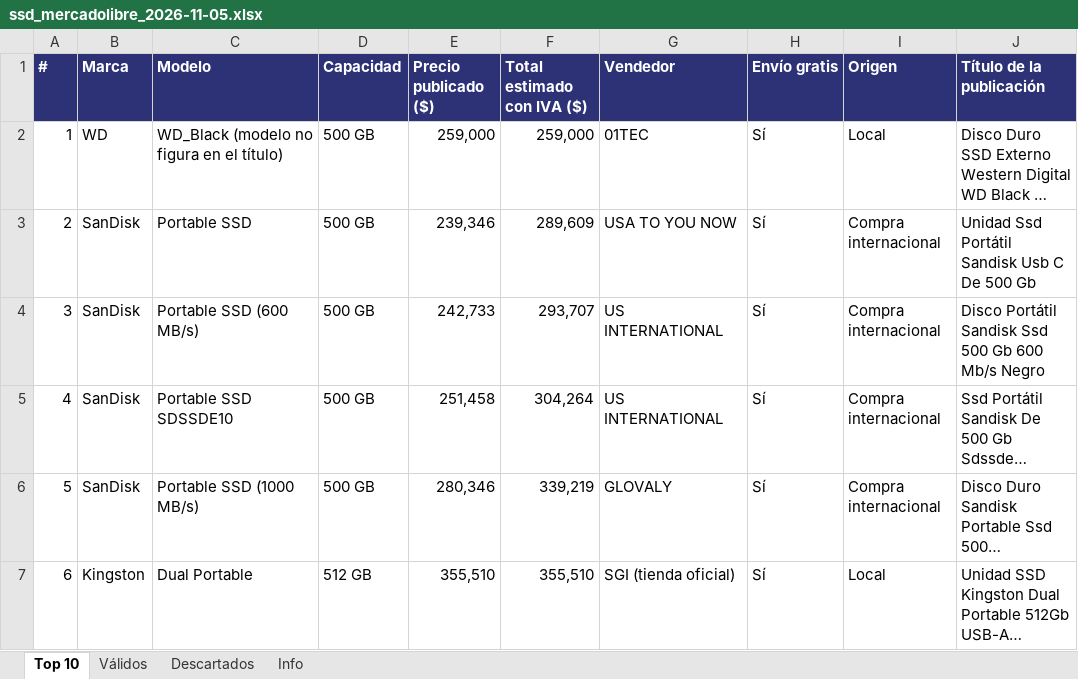
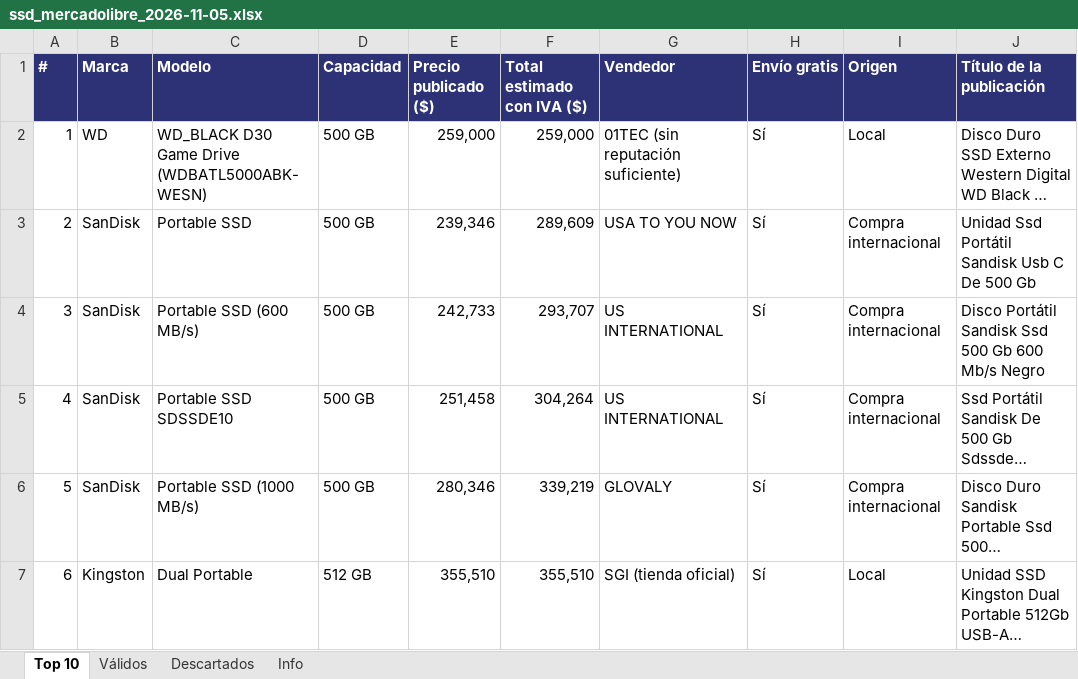
Before and after one commit to osval99/Cloud, an Excel workbook: busqueda-ssd/planillas/ssd_mercadolibre_2026-11-05.xlsx, sheet Top 10, drawn as a sheet; only a part is shown; long unchanged cells end in …; values as stored, in another font and other column widths than the file's, no borders; the diff names each change by its address in the sheet, - before the commit and + after, or states it on an @@ line.

```diff
--- a/busqueda-ssd/planillas/ssd_mercadolibre_2026-11-05.xlsx (sheet Top 10)
+++ b/busqueda-ssd/planillas/ssd_mercadolibre_2026-11-05.xlsx (sheet Top 10)
-C2 (Modelo): WD_Black (modelo no figura en el título)
+C2 (Modelo): WD_BLACK D30 Game Drive (WDBATL5000ABK-WESN)
-G2 (Vendedor): 01TEC
+G2 (Vendedor): 01TEC (sin reputación suficiente)
```
Also changed, not shown: sheet Descartados, sheet Válidos, sheet Info, 4 other files.
